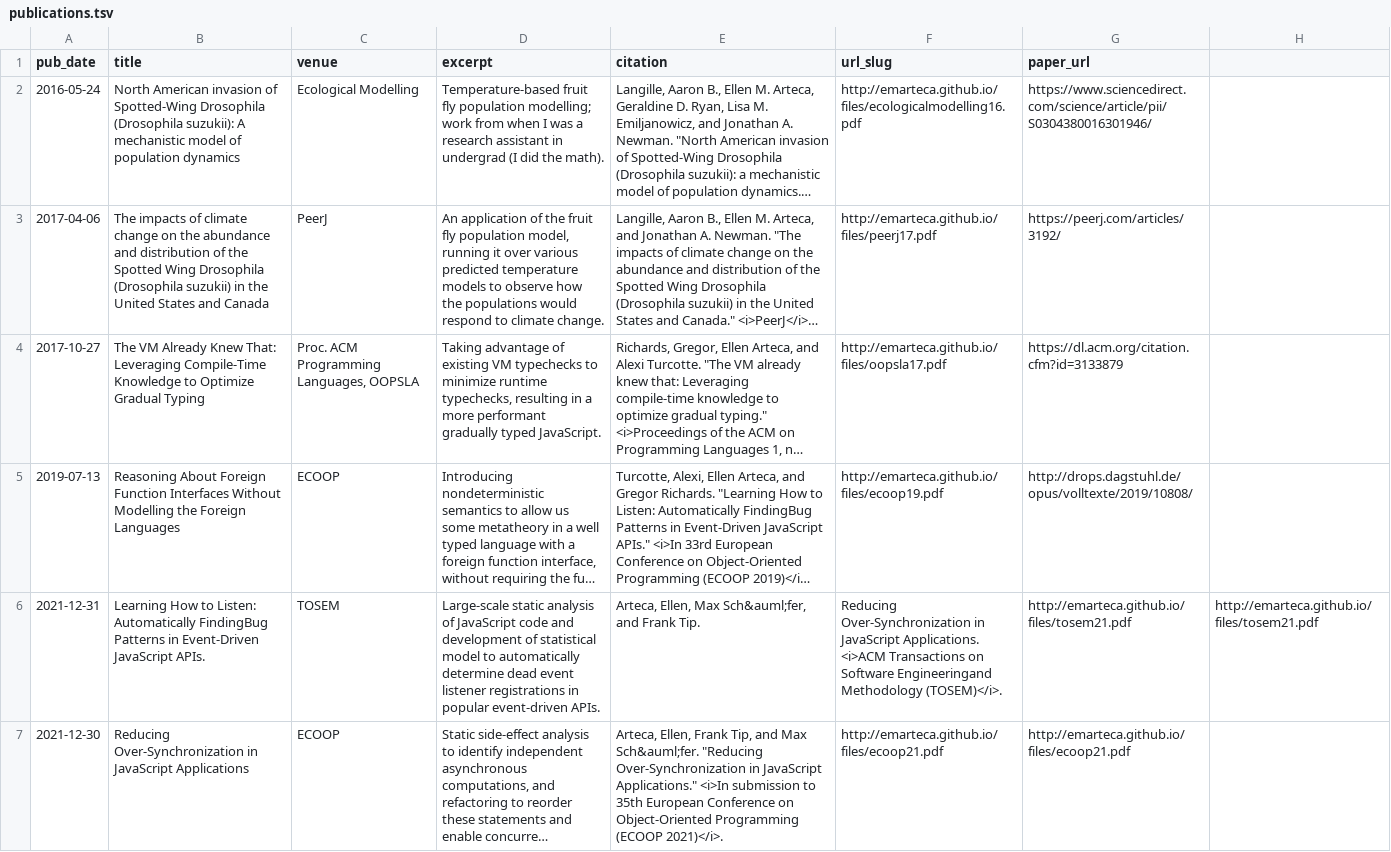
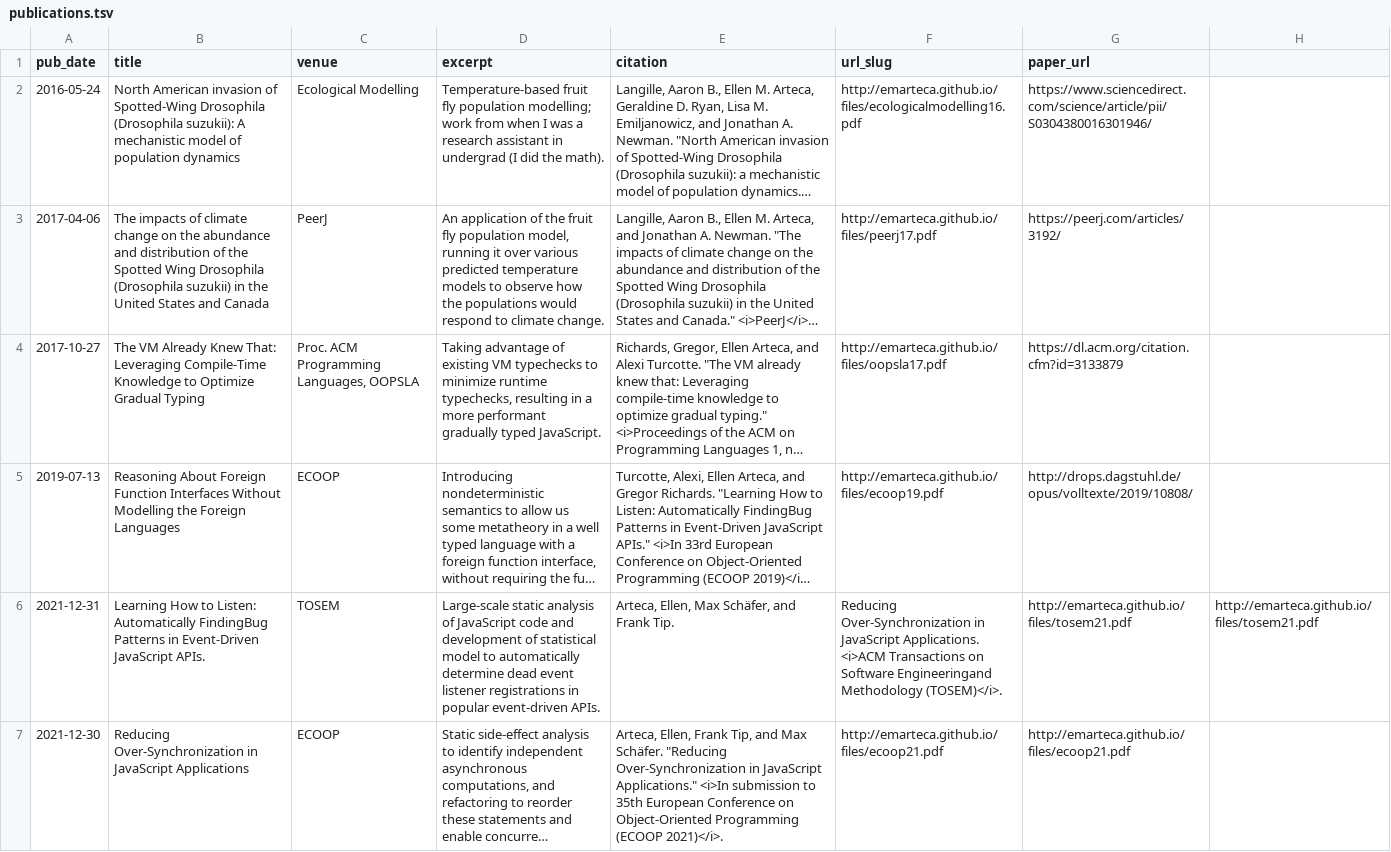
Before and after one commit to emarteca/emarteca.github.io, a TSV file: markdown_generator/publications.tsv, drawn as a sheet; long unchanged cells end in …; the diff names each change by its address in the sheet, - before the commit and + after, or states it on an @@ line.

```diff
--- a/markdown_generator/publications.tsv
+++ b/markdown_generator/publications.tsv
-E6 (citation): Arteca, Ellen, Max Sch&‌auml;fer, and Frank Tip.
+E6 (citation): Arteca, Ellen, Max Schäfer, and Frank Tip.
-E7 (citation): …and Max Sch&‌auml;fer. "Reducing Over-Synchronization…
+E7 (citation): …and Max Schäfer. "Reducing Over-Synchronization…
```
Also changed, not shown: 2 other files.
